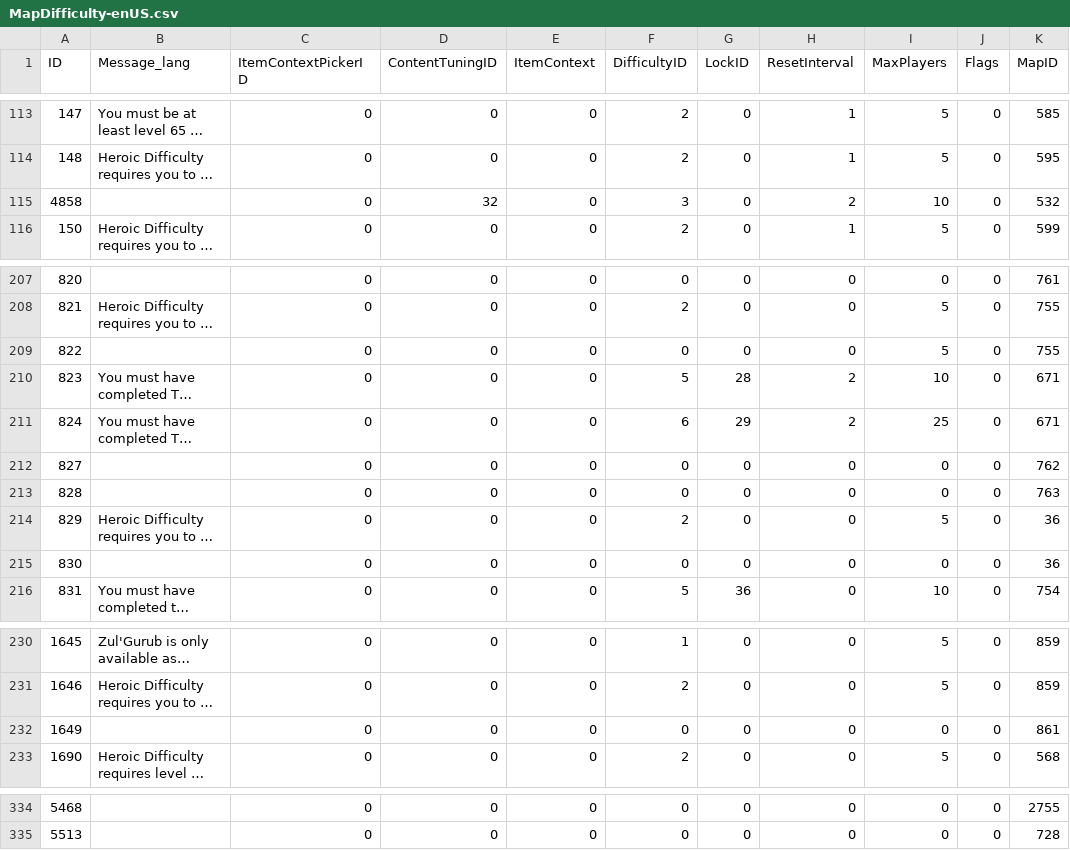
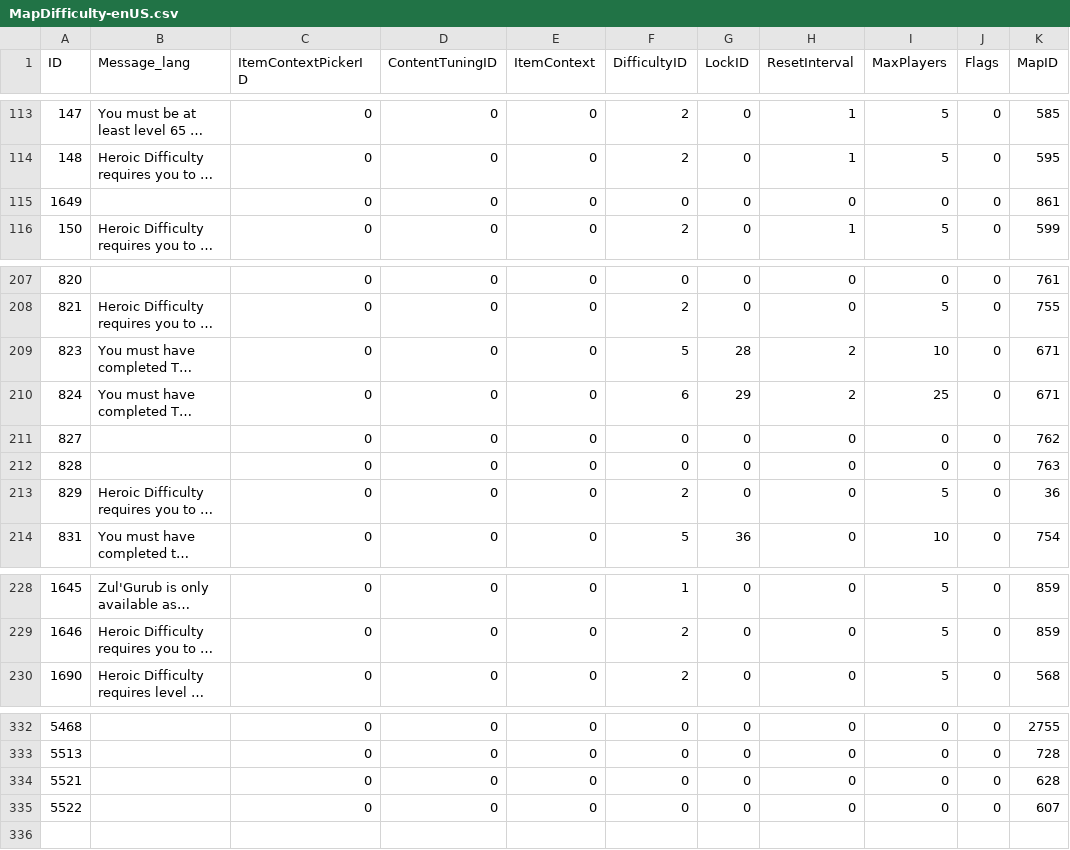
Before and after one commit to thespags/WowDbScripts, a CSV file: 4/MapDifficulty-enUS.csv, drawn as a sheet; only a part is shown, gaps mark what is left out; long unchanged cells end in …; removed rows and columns are numbered as before the commit, all else as after; the diff names each change by its address in the sheet, - before the commit and + after, or states it on an @@ line.

```diff
--- a/4/MapDifficulty-enUS.csv
+++ b/4/MapDifficulty-enUS.csv
@@ row 115 moved to row 291: 4858 @@
@@ row 232 moved to row 115: 1649 @@
-row 209: 822 |  | 0 | 0 | 0 | 0 | 0 | 0 | 5 | 0 | 755
-row 215: 830 |  | 0 | 0 | 0 | 0 | 0 | 0 | 0 | 0 | 36
+row 334: 5521 |  | 0 | 0 | 0 | 0 | 0 | 0 | 0 | 0 | 628
+row 335: 5522 |  | 0 | 0 | 0 | 0 | 0 | 0 | 0 | 0 | 607
```
Also changed, not shown: 5 other files.
